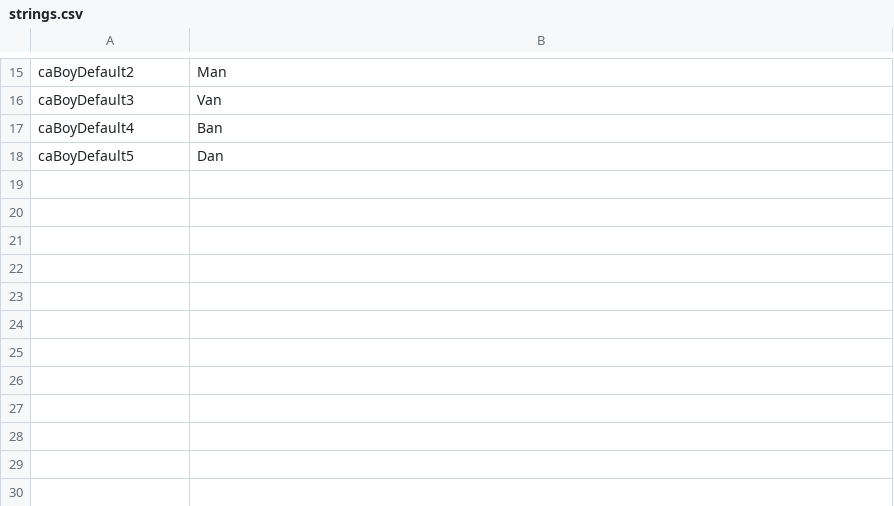
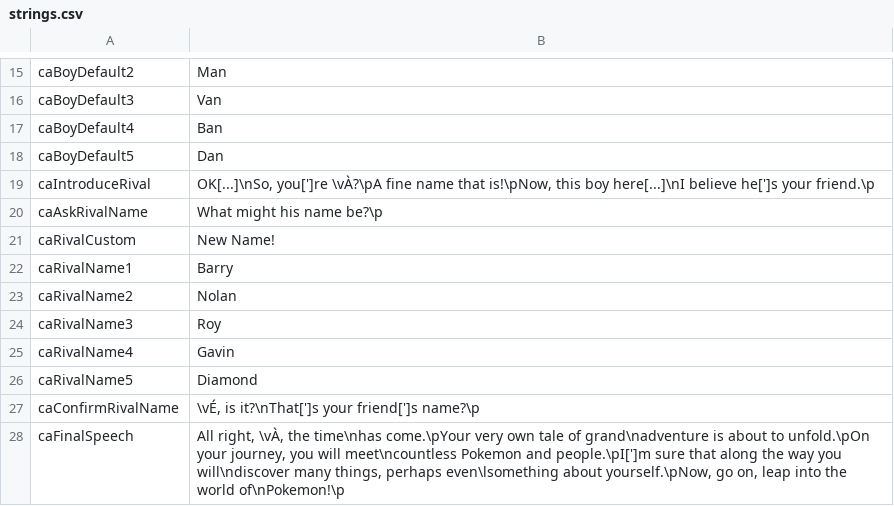
Before and after one commit to Touched/OakTutorial, a CSV file: strings.csv, drawn as a sheet; only a part is shown, gaps mark what is left out.

```diff
--- a/strings.csv
+++ b/strings.csv
@@ -18 +18,11 @@ caBoyDefault4	Ban
 caBoyDefault5	Dan
+caIntroduceRival	OK[...]\nSo, you[']re \vÀ?\pA fine name that is!\pNow, this boy here[...]\nI believe he[']s your friend.\p
+caAskRivalName	What might his name be?\p
+caRivalCustom	New Name!
+caRivalName1	Barry
+caRivalName2	Nolan
+caRivalName3	Roy
+caRivalName4	Gavin
+caRivalName5	Diamond
+caConfirmRivalName	\vÉ, is it?\nThat[']s your friend[']s name?\p
+caFinalSpeech	All right, \vÀ, the time\nhas come.\pYour very own tale of grand\nadventure is about to unfold.\pOn your journey, you will meet\ncountless Pokemon and people.\pI[']m sure that along the way you will\ndiscover many things, perhaps even\lsomething about yourself.\pNow, go on, leap into the world of\nPokemon!\p
```
Also changed, not shown: 20 other files.
